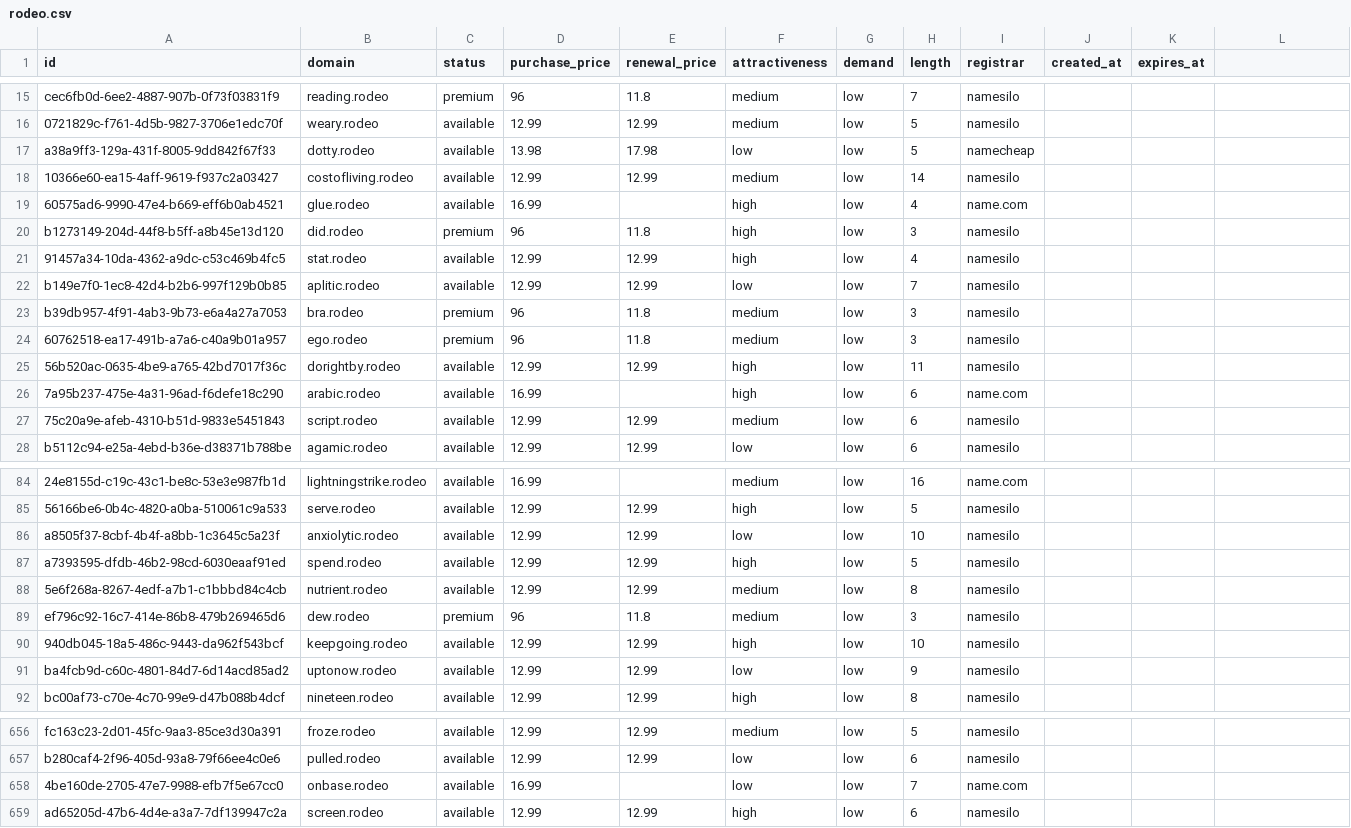
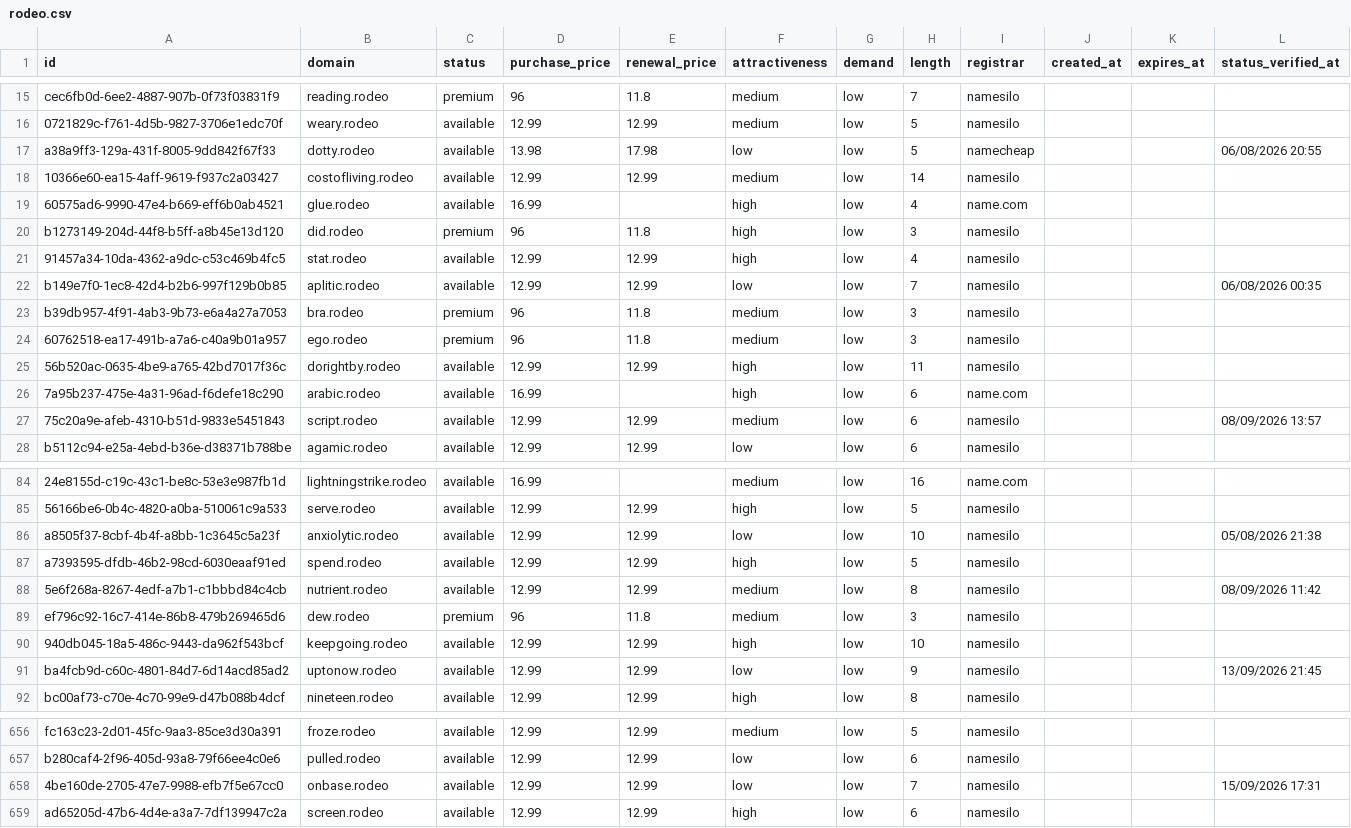
Before and after one commit to UniqueDomains/rodeo-oneword-domains, a CSV file: rodeo.csv, drawn as a sheet; only a part is shown, gaps mark what is left out; the diff covers the shown part only; the diff names each change by its address in the sheet, - before the commit and + after, or states it on an @@ line.

```diff
--- a/rodeo.csv
+++ b/rodeo.csv
-L1: (empty)
+L1: status_verified_at
-L17 (status_verified_at): (empty)
+L17 (status_verified_at): 06/08/2026 20:55
-L22 (status_verified_at): (empty)
+L22 (status_verified_at): 06/08/2026 00:35
-L27 (status_verified_at): (empty)
+L27 (status_verified_at): 08/09/2026 13:57
-L86 (status_verified_at): (empty)
+L86 (status_verified_at): 05/08/2026 21:38
-L88 (status_verified_at): (empty)
+L88 (status_verified_at): 08/09/2026 11:42
-L91 (status_verified_at): (empty)
+L91 (status_verified_at): 13/09/2026 21:45
-D658 (purchase_price): 16.99
+D658 (purchase_price): 12.99
-E658 (renewal_price): (empty)
+E658 (renewal_price): 12.99
-I658 (registrar): name.com
+I658 (registrar): namesilo
-L658 (status_verified_at): (empty)
+L658 (status_verified_at): 15/09/2026 17:31
```
Also changed, not shown: 127 edited cells elsewhere in this file, 6 other files.
